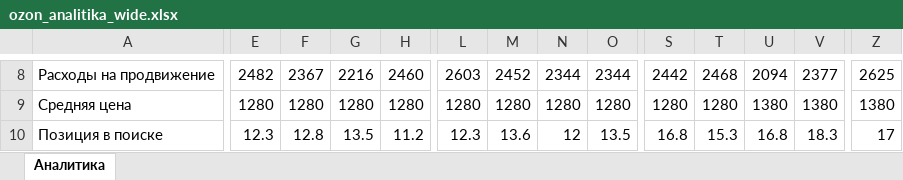
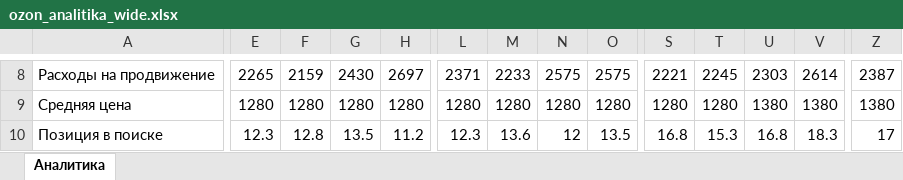
Before and after one commit to Remener99/hypothesis-driven, an Excel workbook: samples/ozon_analitika_wide.xlsx, sheet Аналитика, drawn as a sheet; only a part is shown, gaps mark what is left out; values as stored, in another font and other column widths than the file's, no borders; the diff covers the shown part only; the diff names each change by its address in the sheet, - before the commit and + after, or states it on an @@ line.

```diff
--- a/samples/ozon_analitika_wide.xlsx (sheet Аналитика)
+++ b/samples/ozon_analitika_wide.xlsx (sheet Аналитика)
-E8: 2482
+E8: 2265
-F8: 2367
+F8: 2159
-G8: 2216
+G8: 2430
-H8: 2460
+H8: 2697
-L8: 2603
+L8: 2371
-M8: 2452
+M8: 2233
-N8: 2344
+N8: 2575
-O8: 2344
+O8: 2575
-S8: 2442
+S8: 2221
-T8: 2468
+T8: 2245
-U8: 2094
+U8: 2303
-V8: 2377
+V8: 2614
-Z8: 2625
+Z8: 2387
```
Also changed, not shown: 297 edited cells elsewhere in this sheet, samples/wb_voronka_po_dnyam.xlsx, 28 other files.
